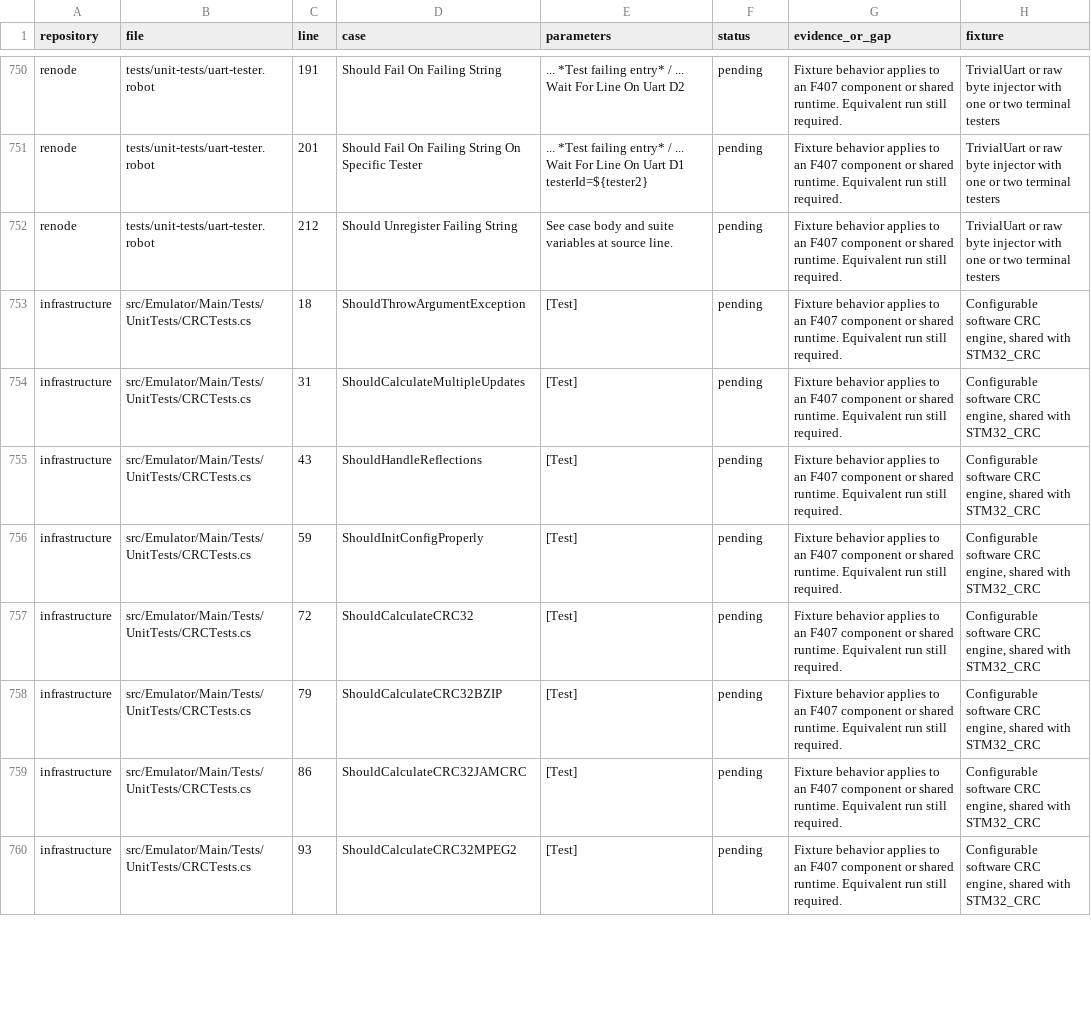
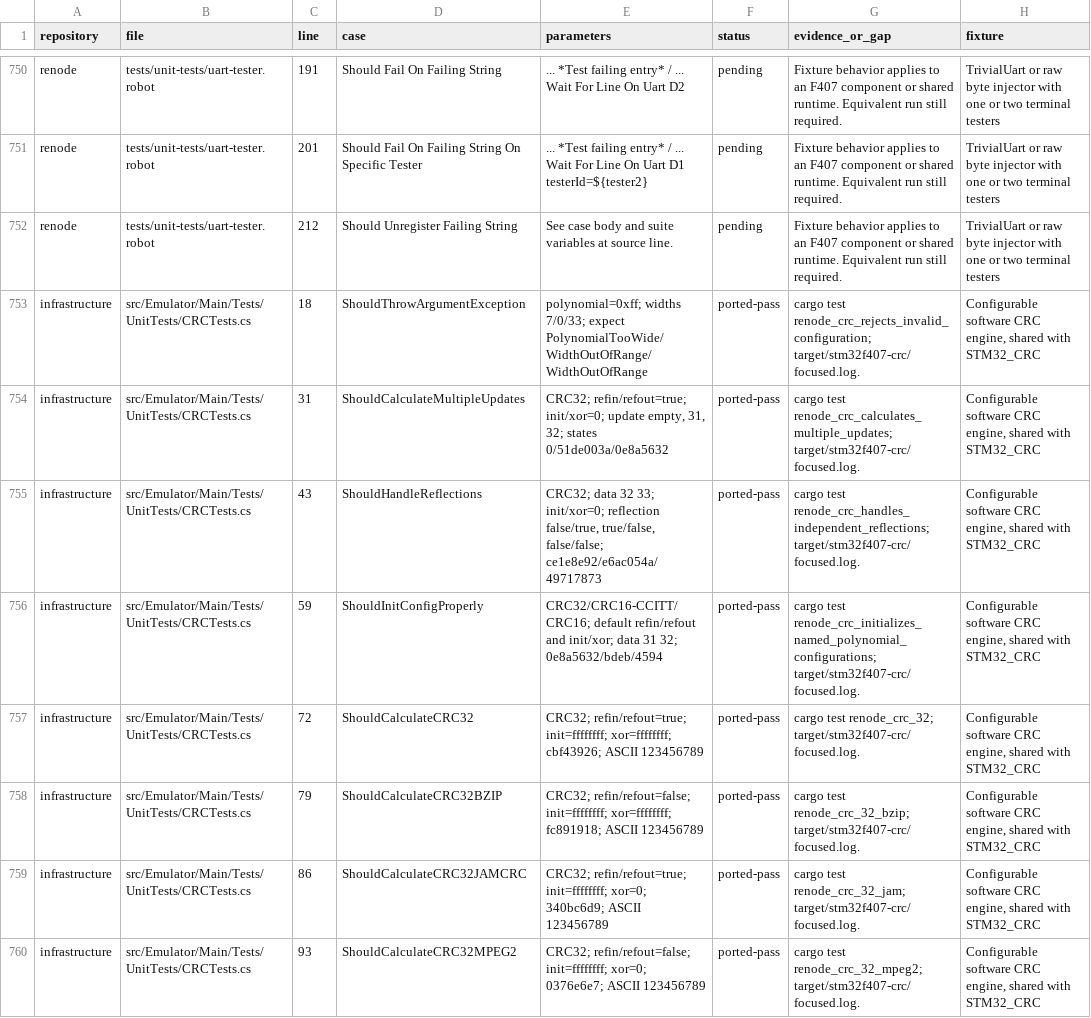
Before and after one commit to Koukyosyumei/penv, a TSV file: docs/stm32f407-upstream-cases.tsv, drawn as a sheet; only a part is shown, gaps mark what is left out; the diff covers the shown part only.

Commit message:
Port shared CRC engine compatibility cases for STM32

```diff
--- a/docs/stm32f407-upstream-cases.tsv
+++ b/docs/stm32f407-upstream-cases.tsv
@@ -752,9 +752,9 @@ renode	tests/unit-tests/uart-tester.robot	201	Should Fail On Failing String On S
 renode	tests/unit-tests/uart-tester.robot	212	Should Unregister Failing String	See case body and suite variables at source line.	pending	Fixture behavior applies to an F407 component or shared runtime. Equivalent run still required.	TrivialUart or raw byte injector with one or two terminal testers
-infrastructure	src/Emulator/Main/Tests/UnitTests/CRCTests.cs	18	ShouldThrowArgumentException	[Test]	pending	Fixture behavior applies to an F407 component or shared runtime. Equivalent run still required.	Configurable software CRC engine, shared with STM32_CRC
-infrastructure	src/Emulator/Main/Tests/UnitTests/CRCTests.cs	31	ShouldCalculateMultipleUpdates	[Test]	pending	Fixture behavior applies to an F407 component or shared runtime. Equivalent run still required.	Configurable software CRC engine, shared with STM32_CRC
-infrastructure	src/Emulator/Main/Tests/UnitTests/CRCTests.cs	43	ShouldHandleReflections	[Test]	pending	Fixture behavior applies to an F407 component or shared runtime. Equivalent run still required.	Configurable software CRC engine, shared with STM32_CRC
-infrastructure	src/Emulator/Main/Tests/UnitTests/CRCTests.cs	59	ShouldInitConfigProperly	[Test]	pending	Fixture behavior applies to an F407 component or shared runtime. Equivalent run still required.	Configurable software CRC engine, shared with STM32_CRC
-infrastructure	src/Emulator/Main/Tests/UnitTests/CRCTests.cs	72	ShouldCalculateCRC32	[Test]	pending	Fixture behavior applies to an F407 component or shared runtime. Equivalent run still required.	Configurable software CRC engine, shared with STM32_CRC
-infrastructure	src/Emulator/Main/Tests/UnitTests/CRCTests.cs	79	ShouldCalculateCRC32BZIP	[Test]	pending	Fixture behavior applies to an F407 component or shared runtime. Equivalent run still required.	Configurable software CRC engine, shared with STM32_CRC
-infrastructure	src/Emulator/Main/Tests/UnitTests/CRCTests.cs	86	ShouldCalculateCRC32JAMCRC	[Test]	pending	Fixture behavior applies to an F407 component or shared runtime. Equivalent run still required.	Configurable software CRC engine, shared with STM32_CRC
-infrastructure	src/Emulator/Main/Tests/UnitTests/CRCTests.cs	93	ShouldCalculateCRC32MPEG2	[Test]	pending	Fixture behavior applies to an F407 component or shared runtime. Equivalent run still required.	Configurable software CRC engine, shared with STM32_CRC
+infrastructure	src/Emulator/Main/Tests/UnitTests/CRCTests.cs	18	ShouldThrowArgumentException	polynomial=0xff; widths 7/0/33; expect PolynomialTooWide/WidthOutOfRange/WidthOutOfRange	ported-pass	cargo test renode_crc_rejects_invalid_configuration; target/stm32f407-crc/focused.log.	Configurable software CRC engine, shared with STM32_CRC
+infrastructure	src/Emulator/Main/Tests/UnitTests/CRCTests.cs	31	ShouldCalculateMultipleUpdates	CRC32; refin/refout=true; init/xor=0; update empty, 31, 32; states 0/51de003a/0e8a5632	ported-pass	cargo test renode_crc_calculates_multiple_updates; target/stm32f407-crc/focused.log.	Configurable software CRC engine, shared with STM32_CRC
+infrastructure	src/Emulator/Main/Tests/UnitTests/CRCTests.cs	43	ShouldHandleReflections	CRC32; data 32 33; init/xor=0; reflection false/true, true/false, false/false; ce1e8e92/e6ac054a/49717873	ported-pass	cargo test renode_crc_handles_independent_reflections; target/stm32f407-crc/focused.log.	Configurable software CRC engine, shared with STM32_CRC
+infrastructure	src/Emulator/Main/Tests/UnitTests/CRCTests.cs	59	ShouldInitConfigProperly	CRC32/CRC16-CCITT/CRC16; default refin/refout and init/xor; data 31 32; 0e8a5632/bdeb/4594	ported-pass	cargo test renode_crc_initializes_named_polynomial_configurations; target/stm32f407-crc/focused.log.	Configurable software CRC engine, shared with STM32_CRC
+infrastructure	src/Emulator/Main/Tests/UnitTests/CRCTests.cs	72	ShouldCalculateCRC32	CRC32; refin/refout=true; init=ffffffff; xor=ffffffff; cbf43926; ASCII 123456789	ported-pass	cargo test renode_crc_32; target/stm32f407-crc/focused.log.	Configurable software CRC engine, shared with STM32_CRC
+infrastructure	src/Emulator/Main/Tests/UnitTests/CRCTests.cs	79	ShouldCalculateCRC32BZIP	CRC32; refin/refout=false; init=ffffffff; xor=ffffffff; fc891918; ASCII 123456789	ported-pass	cargo test renode_crc_32_bzip; target/stm32f407-crc/focused.log.	Configurable software CRC engine, shared with STM32_CRC
+infrastructure	src/Emulator/Main/Tests/UnitTests/CRCTests.cs	86	ShouldCalculateCRC32JAMCRC	CRC32; refin/refout=true; init=ffffffff; xor=0; 340bc6d9; ASCII 123456789	ported-pass	cargo test renode_crc_32_jam; target/stm32f407-crc/focused.log.	Configurable software CRC engine, shared with STM32_CRC
+infrastructure	src/Emulator/Main/Tests/UnitTests/CRCTests.cs	93	ShouldCalculateCRC32MPEG2	CRC32; refin/refout=false; init=ffffffff; xor=0; 0376e6e7; ASCII 123456789	ported-pass	cargo test renode_crc_32_mpeg2; target/stm32f407-crc/focused.log.	Configurable software CRC engine, shared with STM32_CRC
```
Also changed, not shown: 21 edited cells elsewhere in this file, 5 other files.
